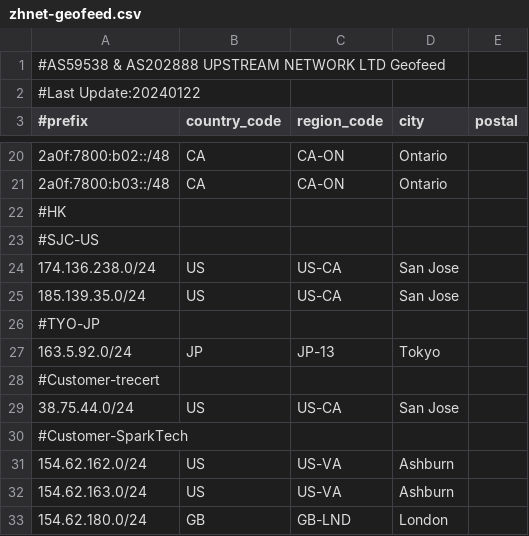
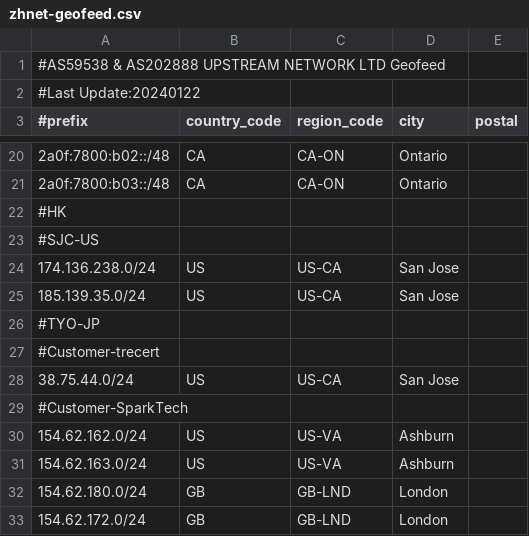
Before and after one commit to zh-network/zhnet-lir-frondend, a CSV file: zhnet-geofeed.csv, drawn as a sheet; only a part is shown, gaps mark what is left out; the shorter side is filled out with more unchanged rows.

Commit message:
Update zhnet-geofeed.csv

```diff
--- a/zhnet-geofeed.csv
+++ b/zhnet-geofeed.csv
@@ -26,3 +26,2 @@
 #TYO-JP
-163.5.92.0/24,JP,JP-13,Tokyo,
 #Customer-trecert
```
